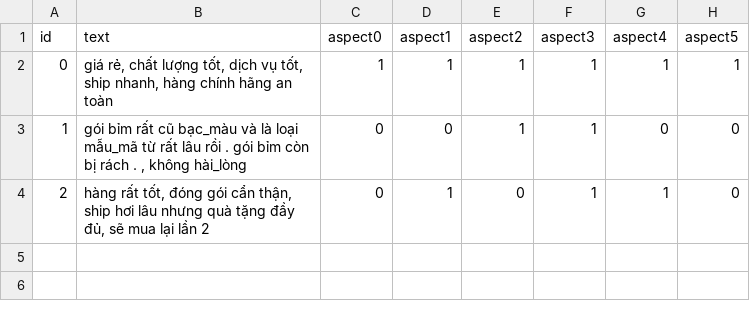
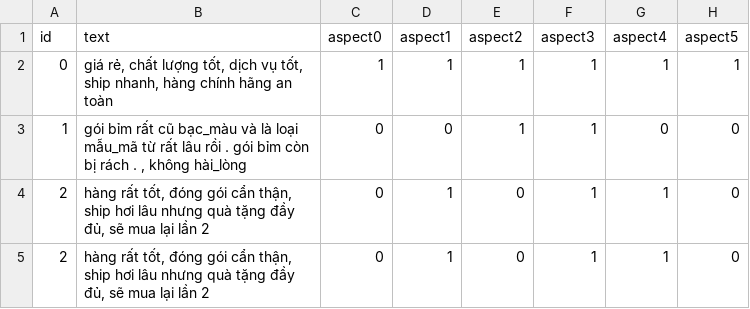
Before and after one commit to huyenbui117/Aspect-based-sentiment-analysis, a CSV file: data/text.csv, drawn as a sheet; the diff names each change by its address in the sheet, - before the commit and + after, or states it on an @@ line.

```diff
--- a/data/text.csv
+++ b/data/text.csv
+row 5: 2 | hàng rất tốt, đóng gói cẩn thận, ship hơi lâu nhưng quà tặng đầy đủ, sẽ mua lại lần 2 | 0 | 1 | 0 | 1 | 1 | 0
```
Also changed, not shown: data/predict_text.csv, 10 other files.
